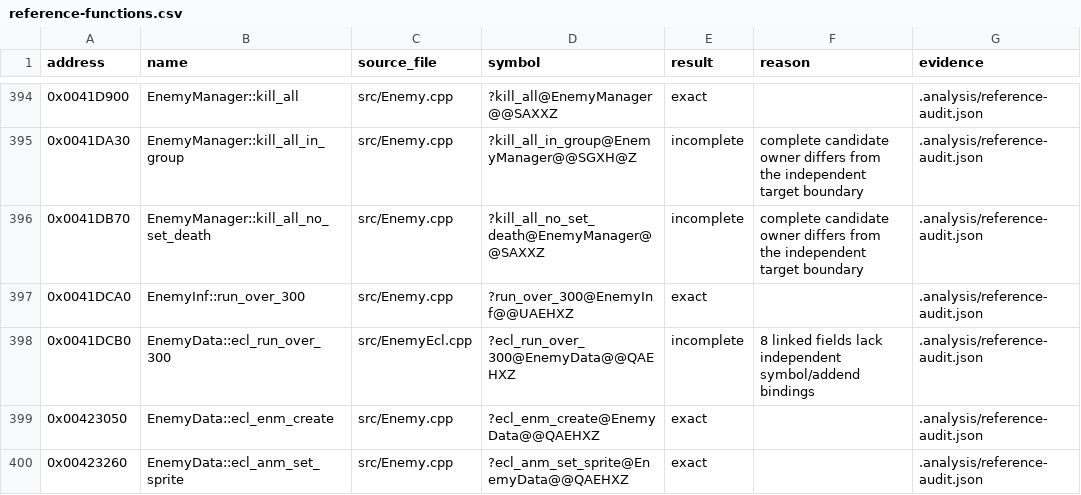
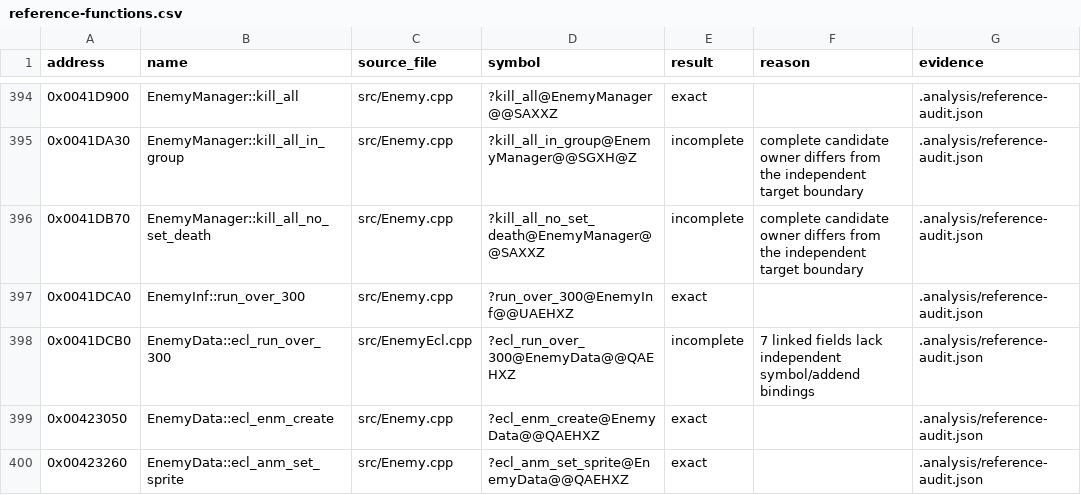
Before and after one commit to N0zoM1z0/th16, a CSV file: config/reference-functions.csv, drawn as a sheet; only a part is shown, gaps mark what is left out.

```diff
--- a/config/reference-functions.csv
+++ b/config/reference-functions.csv
@@ -397,3 +397,3 @@ address,name,source_file,symbol,result,reason,evidence
 0x0041DCA0,EnemyInf::run_over_300,src/Enemy.cpp,?run_over_300@EnemyInf@@UAEHXZ,exact,,.analysis/reference-audit.json
-0x0041DCB0,EnemyData::ecl_run_over_300,src/EnemyEcl.cpp,?ecl_run_over_300@EnemyData@@QAEHXZ,incomplete,8 linked fields lack independent symbol/addend bindings,.analysis/reference-audit.json
+0x0041DCB0,EnemyData::ecl_run_over_300,src/EnemyEcl.cpp,?ecl_run_over_300@EnemyData@@QAEHXZ,incomplete,7 linked fields lack independent symbol/addend bindings,.analysis/reference-audit.json
 0x00423050,EnemyData::ecl_enm_create,src/Enemy.cpp,?ecl_enm_create@EnemyData@@QAEHXZ,exact,,.analysis/reference-audit.json
```
Also changed, not shown: 6 other files.
